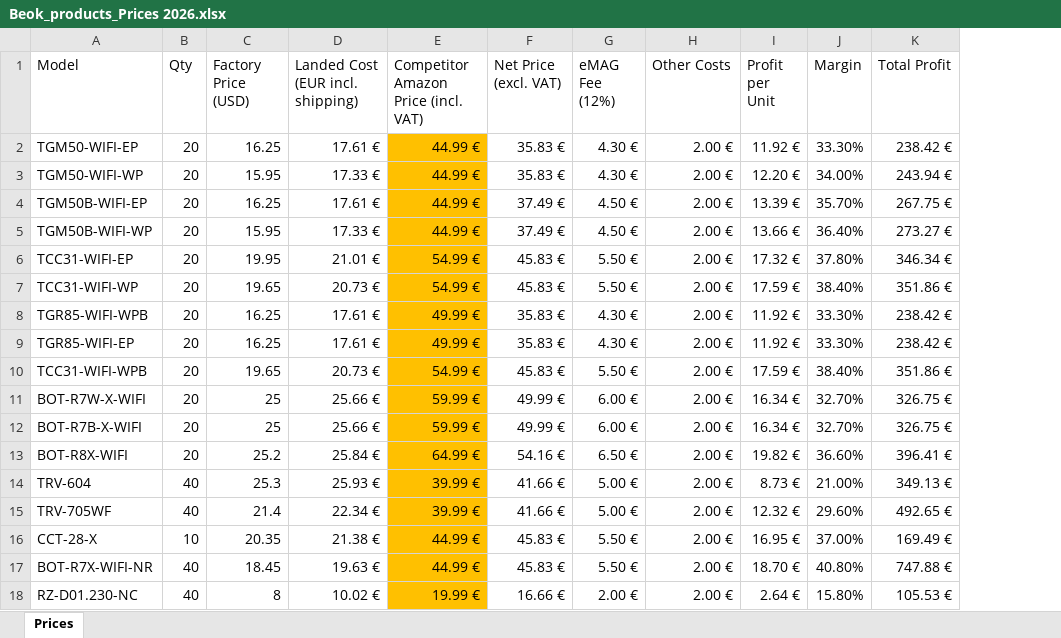
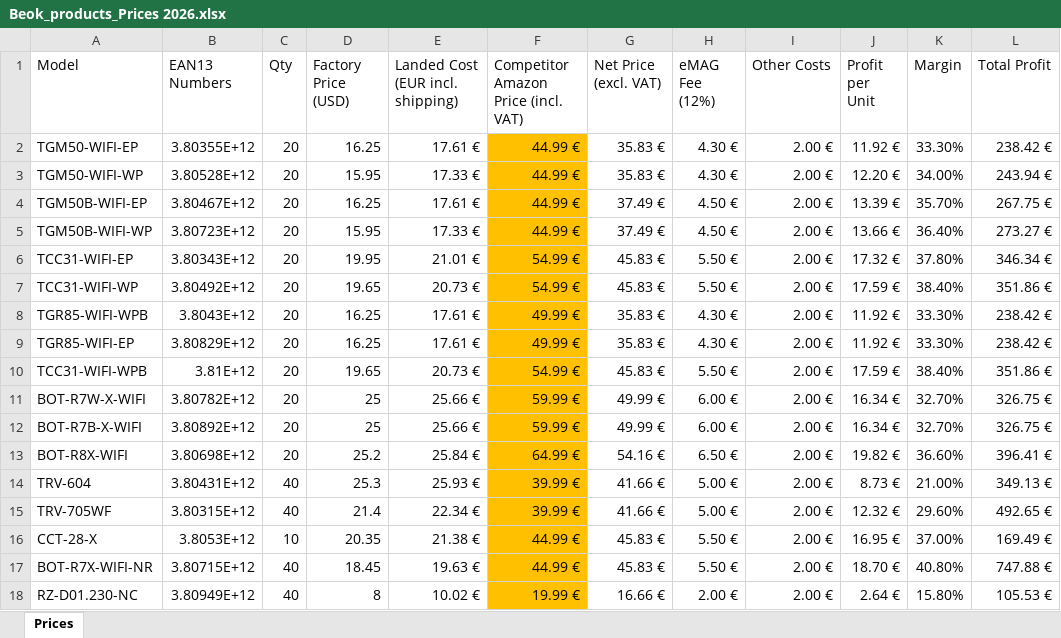
Before and after one commit to svetlinivelinov/BEOKBG, an Excel workbook: Beok_products_Prices 2026.xlsx, sheet Prices, drawn as a sheet; values as stored, in another font and other column widths than the file's, no borders; table styles not drawn; the diff names each change by its address in the sheet, - before the commit and + after, or states it on an @@ line.

```diff
--- a/Beok_products_Prices 2026.xlsx (sheet Prices)
+++ b/Beok_products_Prices 2026.xlsx (sheet Prices)
+column B (EAN13 Numbers), rows 2-18: 3.80355E+12 | 3.80528E+12 | 3.80467E+12 | 3.80723E+12 | 3.80343E+12 | 3.80492E+12 | 3.8043E+12 | 3.80829E+12 | 3.81E+12 | 3.80782E+12 | 3.80892E+12 | 3.80698E+12 | 3.80431E+12 | 3.80315E+12 | 3.8053E+12 | 3.80715E+12 | 3.80949E+12
```
Also changed, not shown: 4 other files.
